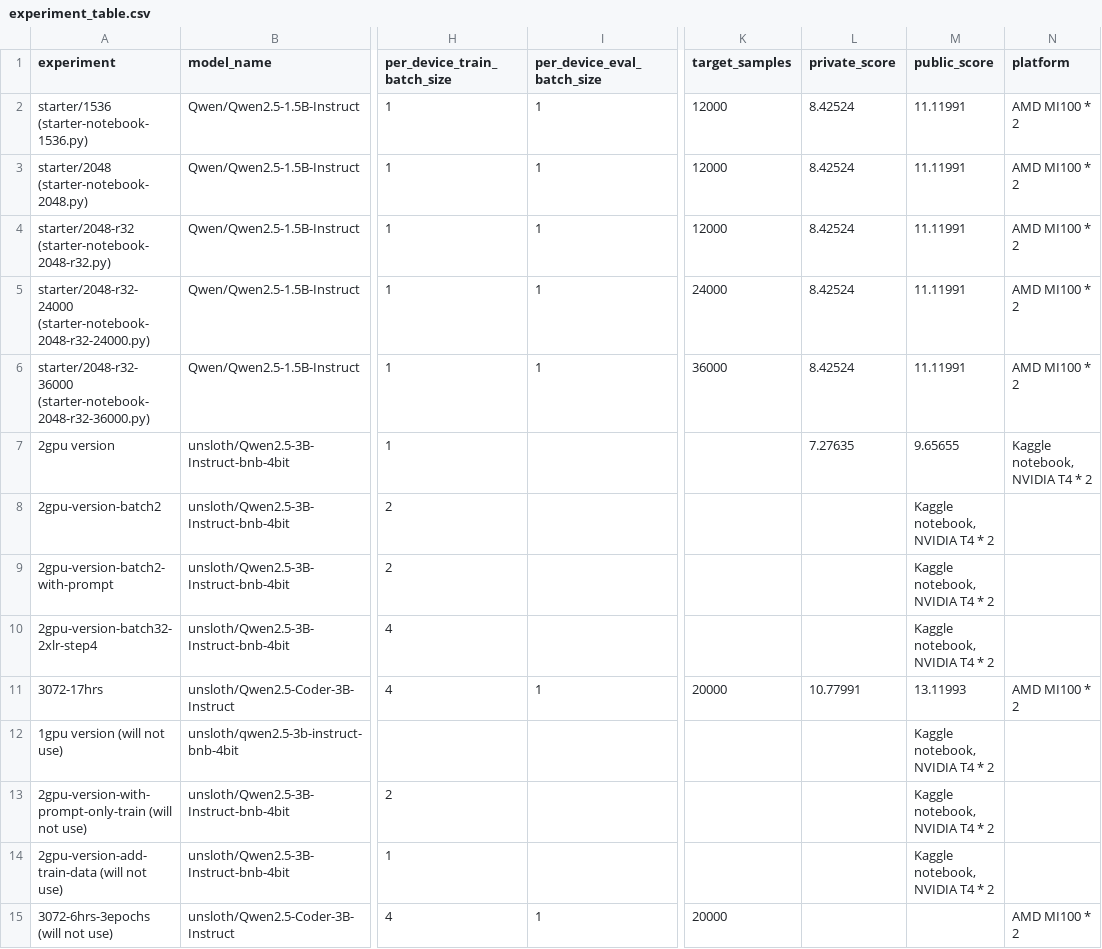
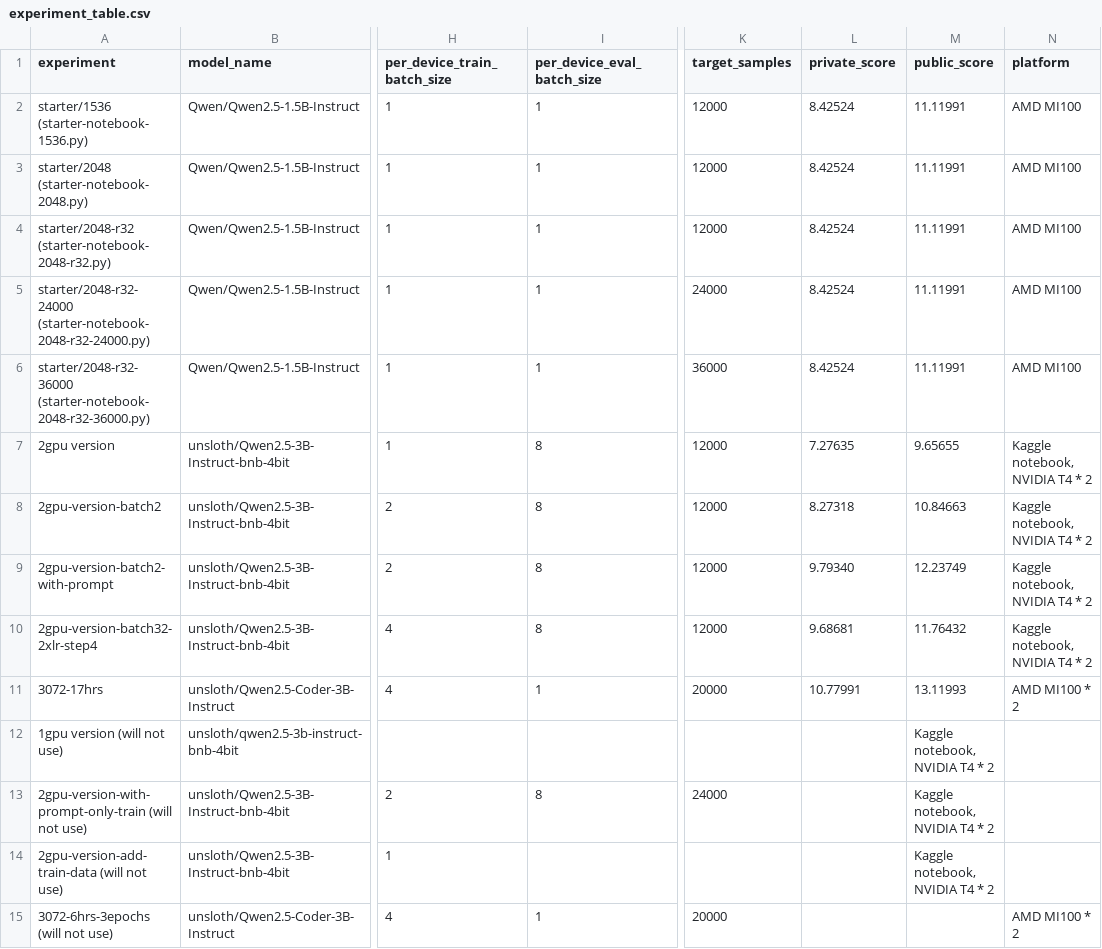
Before and after one commit to shanpig/dl-kaggle-midterm-report, a CSV file: experiment_table.csv, drawn as a sheet; only a part is shown, gaps mark what is left out; the diff names each change by its address in the sheet, - before the commit and + after, or states it on an @@ line.

Commit message:
feat: update table and polish the words, add results section

```diff
--- a/experiment_table.csv
+++ b/experiment_table.csv
-N2:N6 (platform): AMD MI100 * 2
+N2:N6 (platform): AMD MI100
-I7:I10 (per_device_eval_batch_size): (empty)
+I7:I10 (per_device_eval_batch_size): 8
-K7:K10 (target_samples): (empty)
+K7:K10 (target_samples): 12000
-L8 (private_score): (empty)
+L8 (private_score): 8.27318
-M8 (public_score): Kaggle notebook, NVIDIA T4 * 2
+M8 (public_score): 10.84663
-N8:N10 (platform): (empty)
+N8:N10 (platform): Kaggle notebook, NVIDIA T4 * 2
-L9 (private_score): (empty)
+L9 (private_score): 9.79340
-M9 (public_score): Kaggle notebook, NVIDIA T4 * 2
+M9 (public_score): 12.23749
-L10 (private_score): (empty)
+L10 (private_score): 9.68681
-M10 (public_score): Kaggle notebook, NVIDIA T4 * 2
+M10 (public_score): 11.76432
-I13 (per_device_eval_batch_size): (empty)
+I13 (per_device_eval_batch_size): 8
-K13 (target_samples): (empty)
+K13 (target_samples): 24000
```
Also changed, not shown: 7 other files.
